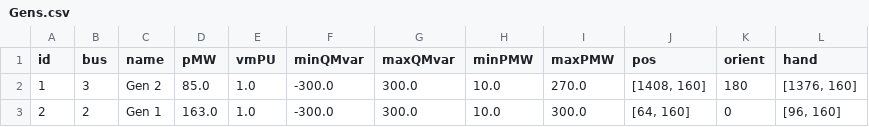
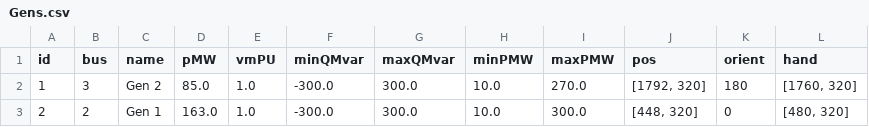
Before and after one commit to itsalirezajalouli/LoadFlowX, a CSV file: src/examples/9-Bus IEEE Example/Gens.csv, drawn as a sheet.

```diff
--- a/src/examples/9-Bus IEEE Example/Gens.csv
+++ b/src/examples/9-Bus IEEE Example/Gens.csv
@@ -1,3 +1,3 @@
 id,bus,name,pMW,vmPU,minQMvar,maxQMvar,minPMW,maxPMW,pos,orient,hand
-1,3,Gen 2,85.0,1.0,-300.0,300.0,10.0,270.0,"[1408, 160]",180,"[1376, 160]"
-2,2,Gen 1,163.0,1.0,-300.0,300.0,10.0,300.0,"[64, 160]",0,"[96, 160]"
+1,3,Gen 2,85.0,1.0,-300.0,300.0,10.0,270.0,"[1792, 320]",180,"[1760, 320]"
+2,2,Gen 1,163.0,1.0,-300.0,300.0,10.0,300.0,"[448, 320]",0,"[480, 320]"
```
Also changed, not shown: src/examples/9-Bus IEEE Example/Buses.csv, src/examples/9-Bus IEEE Example/GUI.csv, 4 other files.
